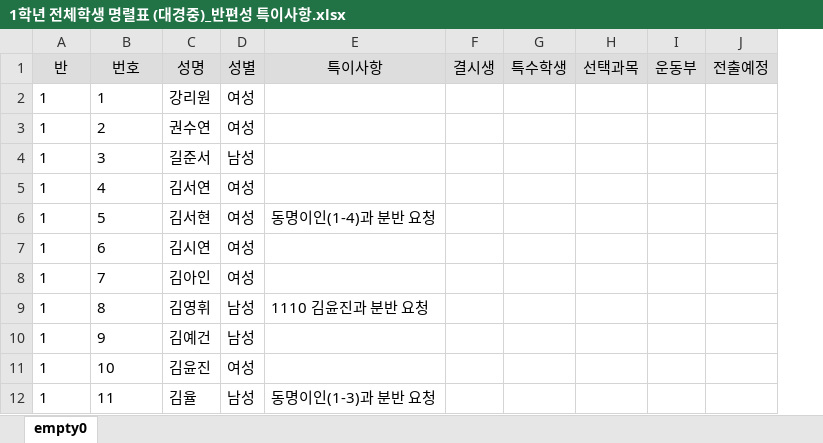
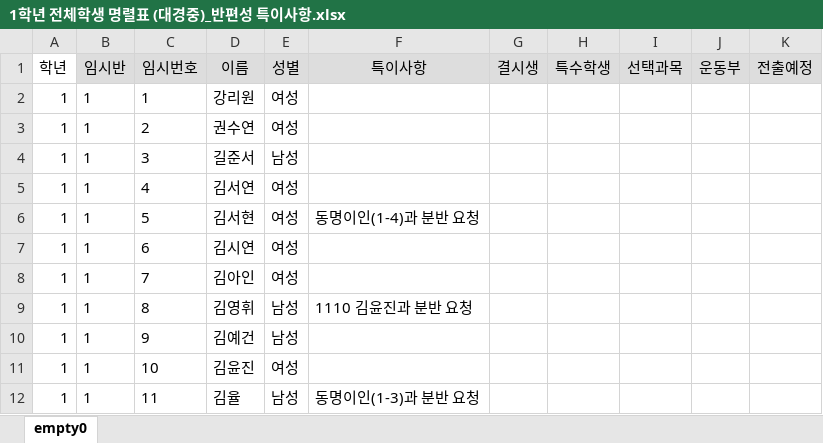
Before and after one commit to Byumin/group_classification, an Excel workbook: 검수 데이터/대경중/1학년 전체학생 명렬표 (대경중)_반편성 특이사항.xlsx, sheet empty0, drawn as a sheet; only a part is shown; values as stored, in another font and other column widths than the file's, no borders; addresses are those after the commit; the diff names each change by its address in the sheet, - before the commit and + after, or states it on an @@ line.

```diff
--- a/검수 데이터/대경중/1학년 전체학생 명렬표 (대경중)_반편성 특이사항.xlsx (sheet empty0)
+++ b/검수 데이터/대경중/1학년 전체학생 명렬표 (대경중)_반편성 특이사항.xlsx (sheet empty0)
+column A (학년), rows 2-12: all 1
-B1: 반
+B1: 임시반
-C1: 번호
+C1: 임시번호
-D1: 성명
+D1: 이름
```
Also changed, not shown: 검수 데이터/송촌중/송촌중_명렬표.xlsx, 검수 데이터/천보중/천보중_1_반편성A(능력)_명렬표.xlsx, 11 other files.
